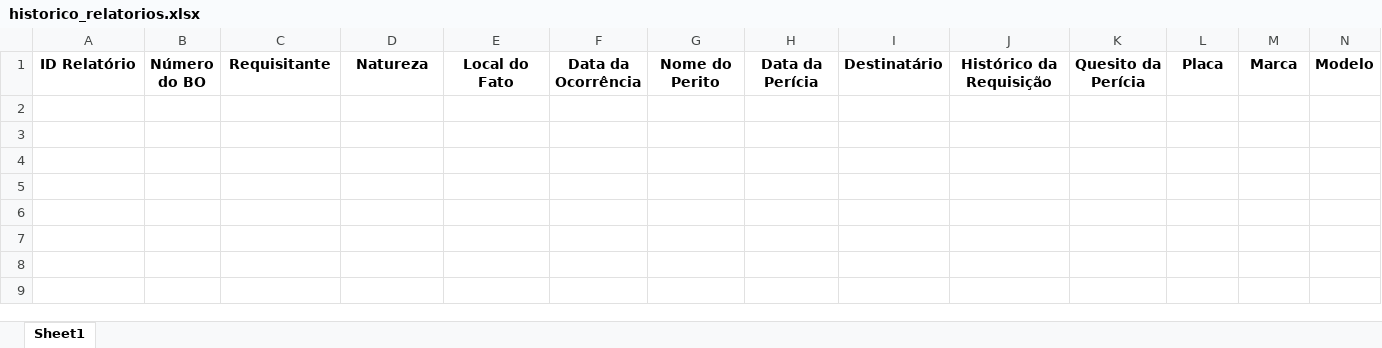
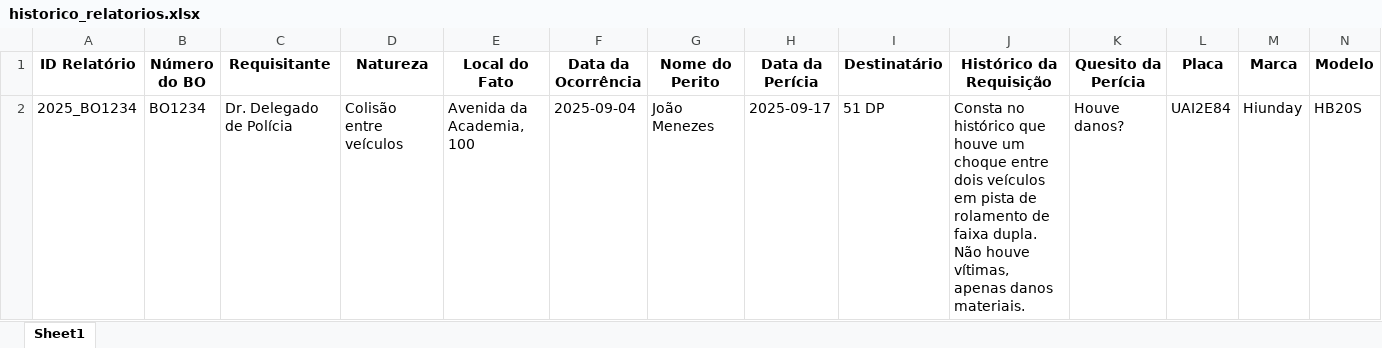
Before and after one commit to joaogkm/Laudos, an Excel workbook: historico_relatorios.xlsx, sheet Sheet1, drawn as a sheet; only a part is shown; values as stored, in another font and other column widths than the file's, no borders; rows hold the shown columns only; the diff names each change by its address in the sheet, - before the commit and + after, or states it on an @@ line.

```diff
--- a/historico_relatorios.xlsx (sheet Sheet1)
+++ b/historico_relatorios.xlsx (sheet Sheet1)
+row 2: 2025_BO1234 | BO1234 | Dr. Delegado de Polícia | Colisão entre veículos | Avenida da Academia, 100 | 2025-09-04 | João Menezes | 2025-09-17 | 51 DP | Consta no histórico que houve um choque entre dois veículos em pista de rolamento de faixa dupla. Não houve vítimas, apenas danos materiais. | Houve danos? | UAI2E84 | Hiunday | HB20S
```
Also changed, not shown: 11 other files.
